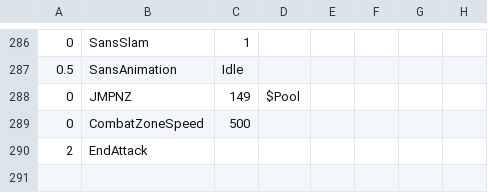
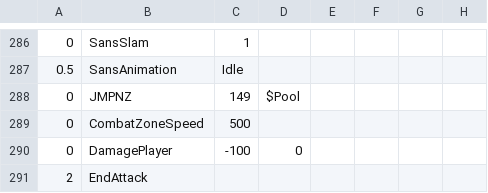
Before and after one commit to oneangela255/ud-alpha-b, a CSV file: sans_bonegap2.csv, drawn as a sheet; only a part is shown, gaps mark what is left out.

Commit message:
Update sans_bonegap2.csv

```diff
--- a/sans_bonegap2.csv
+++ b/sans_bonegap2.csv
@@ -289,2 +289,3 @@
 0,CombatZoneSpeed,500,,,,,
+0,DamagePlayer,-100,0,,,,,,
 2,EndAttack,,,,,,
```
